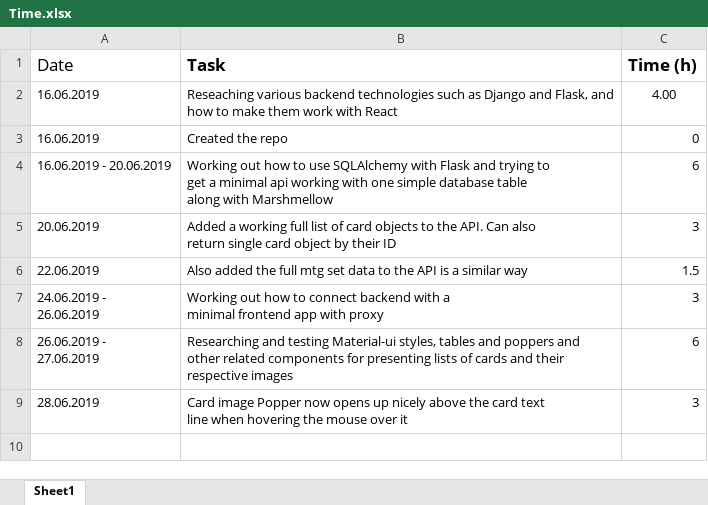
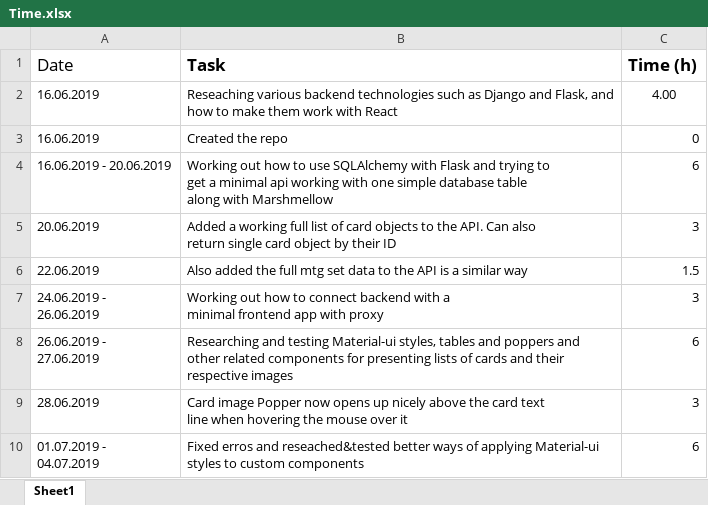
Before and after one commit to EskoSalaka/mtg-deckbuilder, an Excel workbook: Time.xlsx, sheet Sheet1, drawn as a sheet; values as stored, in another font and other column widths than the file's, no borders; ↵ is a line break in a cell; the diff names each change by its address in the sheet, - before the commit and + after, or states it on an @@ line.

Commit message:
Fixed erros and reseached&tested better ways of applying Material-ui styles to custom components

```diff
--- a/Time.xlsx (sheet Sheet1)
+++ b/Time.xlsx (sheet Sheet1)
+row 10: 01.07.2019 - ↵ 04.07.2019 | Fixed erros and reseached&tested better ways of applying Material-ui styles to custom components | 6
```
Also changed, not shown: 8 other files.
